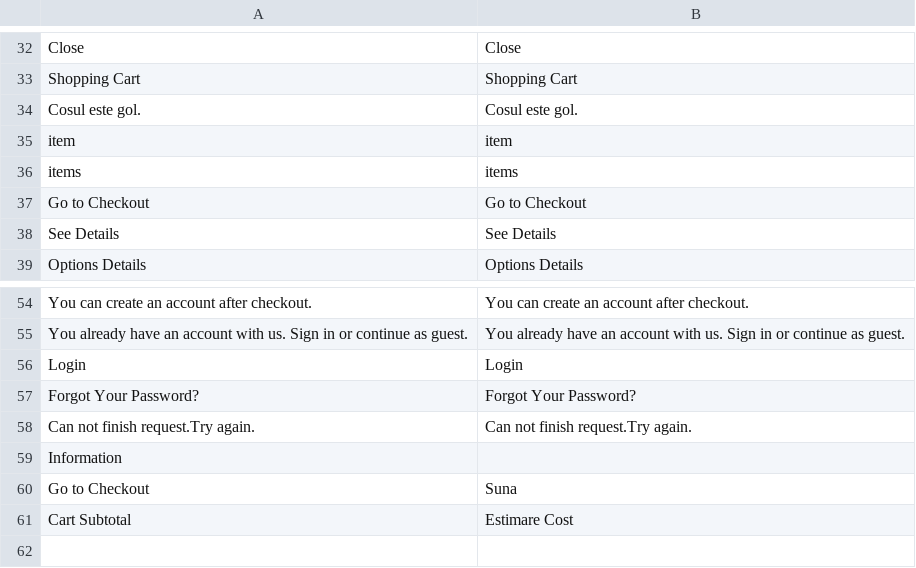
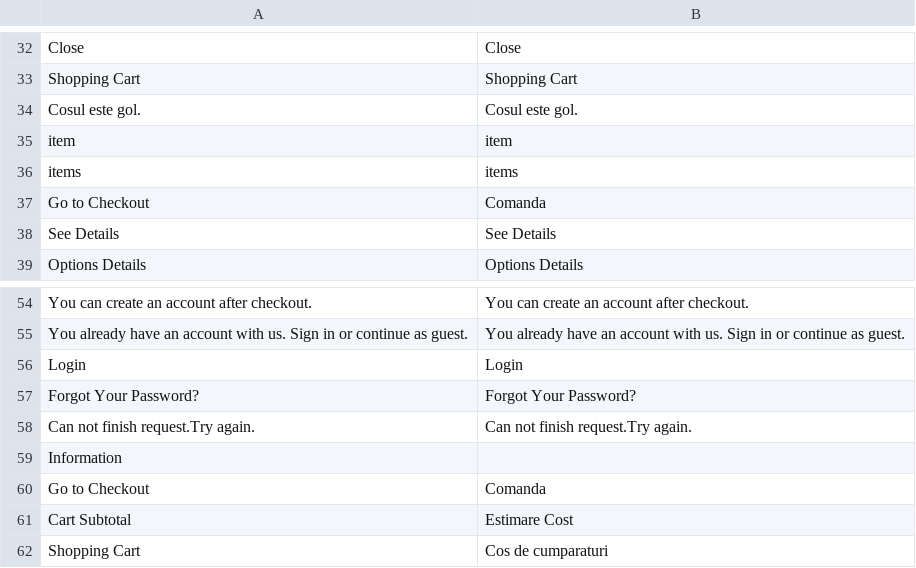
Before and after one commit to cataolt/pulcinella, a CSV file: app/design/frontend/TemplateMonster/theme024/i18n/en_US.csv, drawn as a sheet; only a part is shown, gaps mark what is left out.

Commit message:
11.02.2018
-reactivate cart and minicart

```diff
--- a/app/design/frontend/TemplateMonster/theme024/i18n/en_US.csv
+++ b/app/design/frontend/TemplateMonster/theme024/i18n/en_US.csv
@@ -36,3 +36,3 @@ item,item
 items,items
-"Go to Checkout","Go to Checkout"
+"Go to Checkout","Comanda"
 "See Details","See Details"
@@ -59,3 +59,4 @@ Login,Login
 "Information",""
-"Go to Checkout","Suna"
+"Go to Checkout","Comanda"
 "Cart Subtotal","Estimare Cost"
+"Shopping Cart","Cos de cumparaturi"
```
Also changed, not shown: 20 other files.
